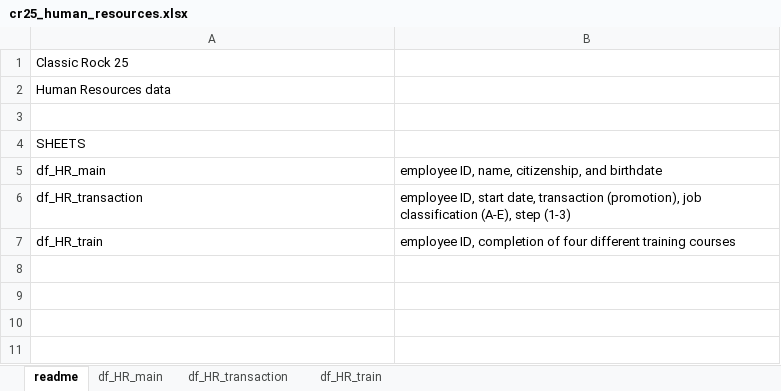
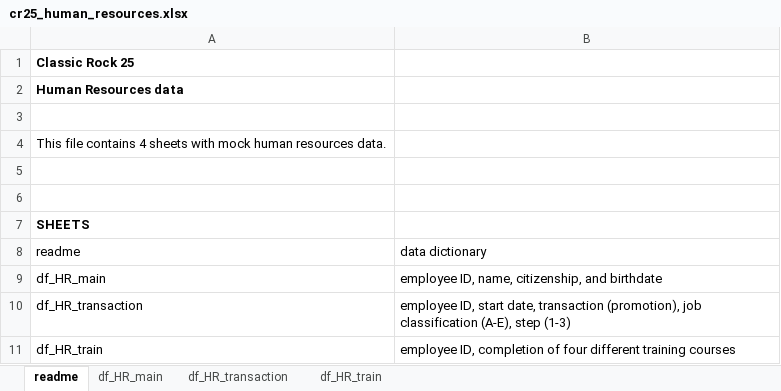
Before and after one commit to MonkmanMH/dpjr, an Excel workbook: inst/extdata/cr25/cr25_human_resources.xlsx, sheet readme, drawn as a sheet; values as stored, in another font and other column widths than the file's, no borders; addresses are those after the commit; the diff names each change by its address in the sheet, - before the commit and + after, or states it on an @@ line.

Commit message:
test change

```diff
--- a/inst/extdata/cr25/cr25_human_resources.xlsx (sheet readme)
+++ b/inst/extdata/cr25/cr25_human_resources.xlsx (sheet readme)
-A1:A2 bold: off
+A1:A2 bold: on
+row 4: This file contains 4 sheets with mock human resources data.
+row 5: (empty)
+row 6: (empty)
-A7 bold: off
+A7 bold: on
+row 8: readme | data dictionary
```
